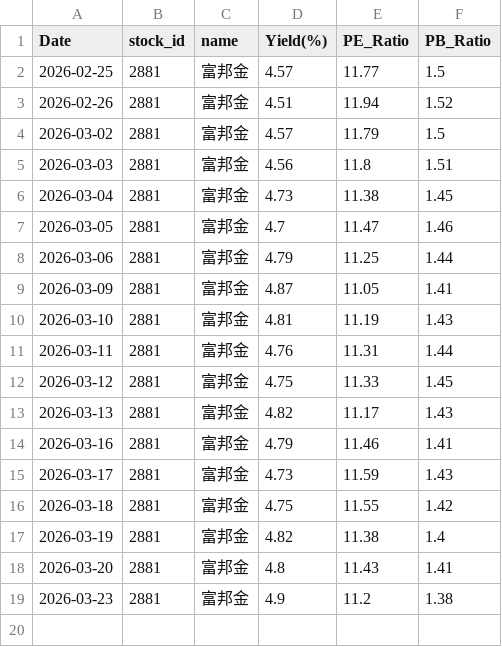
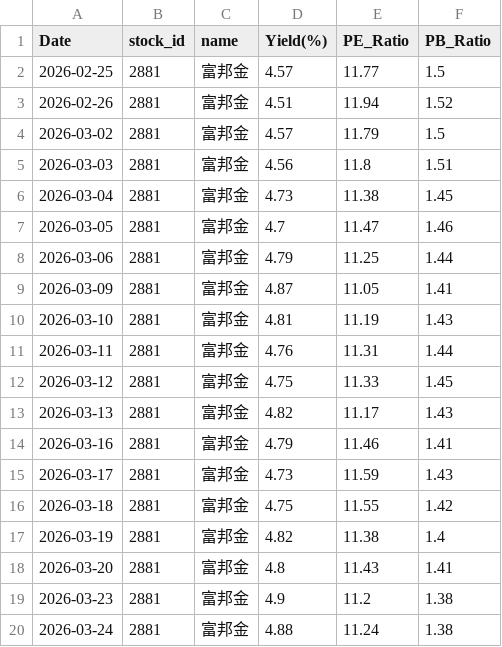
Before and after one commit to zhe-yuan23/stock, a CSV file: data/2881/2881_valuation.csv, drawn as a sheet.

```diff
--- a/data/2881/2881_valuation.csv
+++ b/data/2881/2881_valuation.csv
@@ -19 +19,2 @@ Date,stock_id,name,Yield(%),PE_Ratio,PB_Ratio
 2026-03-23,2881,富邦金,4.9,11.2,1.38
+2026-03-24,2881,富邦金,4.88,11.24,1.38
```
Also changed, not shown: data/2882/2882_valuation.csv, data/2883/2883_valuation.csv, 15 other files.
